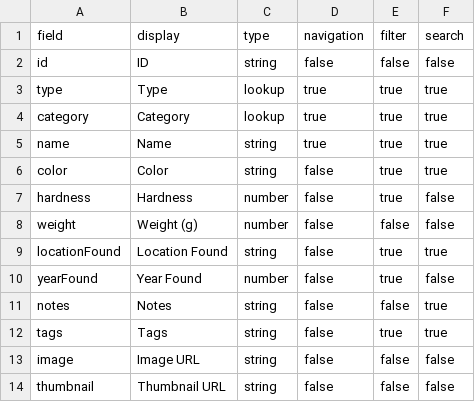
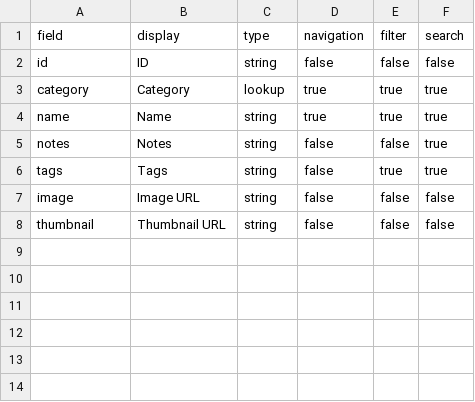
Before and after one commit to timtrottcodes/cabinara, a CSV file: data/categories.csv, drawn as a sheet.

Commit message:
fix modal, update tags to split and multi select, data to minimal csv

```diff
--- a/data/categories.csv
+++ b/data/categories.csv
@@ -2,10 +2,4 @@ field,display,type,navigation,filter,search
 id,ID,string,false,false,false
-type,Type,lookup,true,true,true
 category,Category,lookup,true,true,true
 name,Name,string,true,true,true
-color,Color,string,false,true,true
-hardness,Hardness,number,false,true,false
-weight,Weight (g),number,false,false,false
-locationFound,Location Found,string,false,true,true
-yearFound,Year Found,number,false,true,false
 notes,Notes,string,false,false,true
```
Also changed, not shown: 2 other files.
